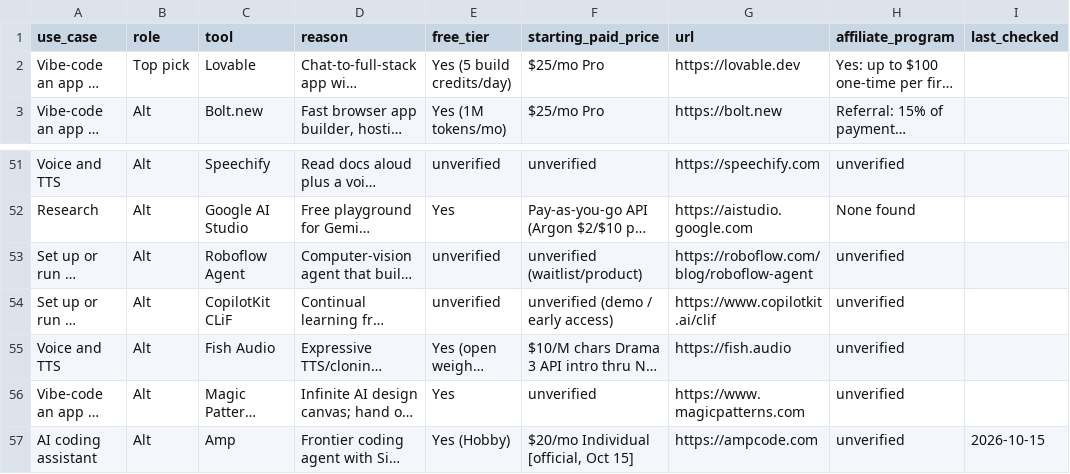
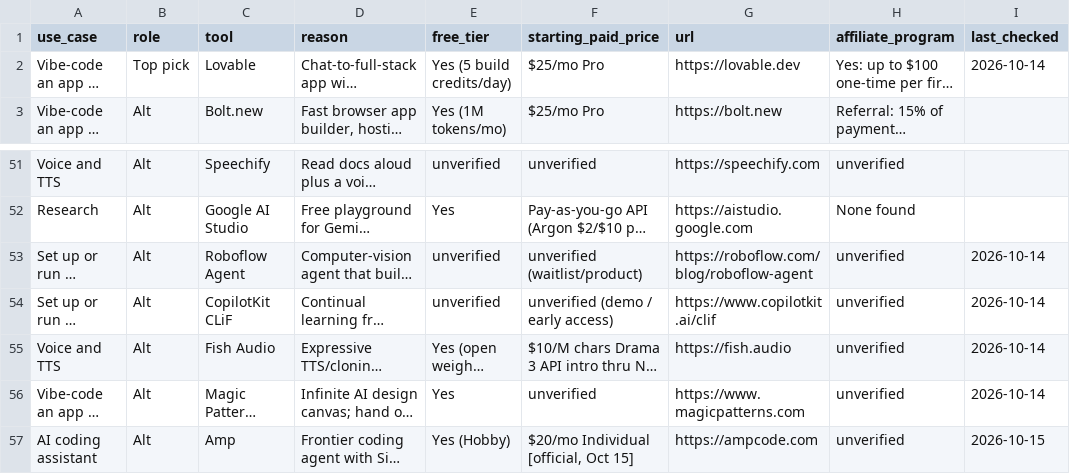
Before and after one commit to bfurry3/usethissi, a CSV file: data.csv, drawn as a sheet; only a part is shown, gaps mark what is left out; long unchanged cells end in …; the diff names each change by its address in the sheet, - before the commit and + after, or states it on an @@ line.

Commit message:
Backfill last_checked 2026-10-14 for Oct 14 verified tools
Ops log evidence: Roboflow Agent, CopilotKit CLiF, Fish Audio, and
Magic Patterns added that day; Cursor and Lovable price-checked.
Cursor already had 2026-10-15 so left unchanged; filled blanks only.

```diff
--- a/data.csv
+++ b/data.csv
-I2 (last_checked): (empty)
+I2 (last_checked): 2026-10-14
-I53:I56 (last_checked): (empty)
+I53:I56 (last_checked): 2026-10-14
```
Also changed, not shown: 8 other files.
